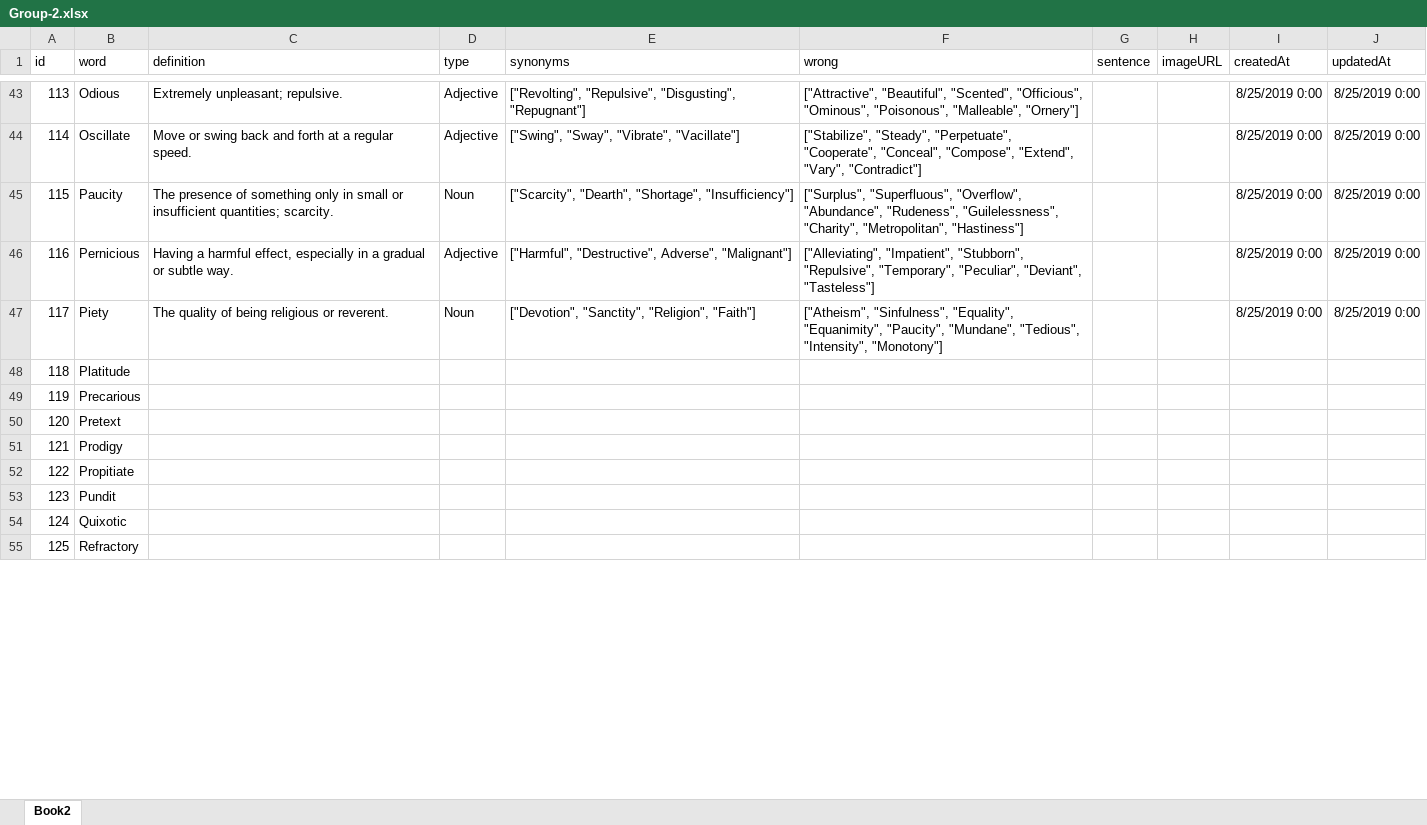
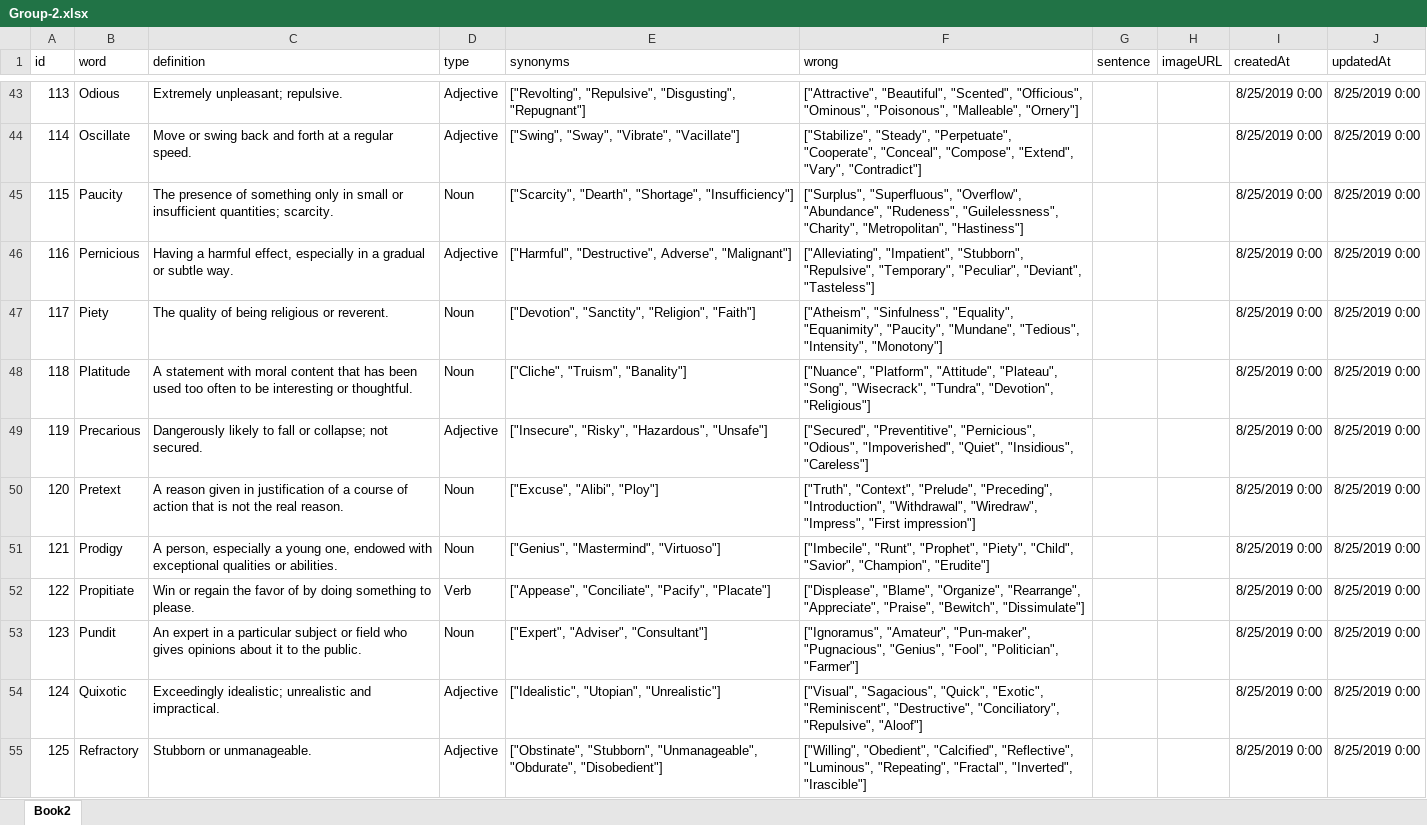
Before and after one commit to curtisyungen/vocab, an Excel workbook: data/Group-2.xlsx, sheet Book2, drawn as a sheet; only a part is shown, gaps mark what is left out; values as stored, in another font and other column widths than the file's, no borders; the diff covers the shown part only; the diff names each change by its address in the sheet, - before the commit and + after, or states it on an @@ line.

Commit message:
Add files via upload

```diff
--- a/data/Group-2.xlsx (sheet Book2)
+++ b/data/Group-2.xlsx (sheet Book2)
-C48 (definition): (empty)
+C48 (definition): A statement with moral content that has been used too often to be interesting or thoughtful.
-D48 (type): (empty)
+D48 (type): Noun
-E48 (synonyms): (empty)
+E48 (synonyms): ["Cliche", "Truism", "Banality"]
-F48 (wrong): (empty)
+F48 (wrong): ["Nuance", "Platform", "Attitude", "Plateau", "Song", "Wisecrack", "Tundra", "Devotion", "Religious"]
-I48:I55 (createdAt): (empty)
+I48:I55 (createdAt): 8/25/2019 0:00
-J48:J55 (updatedAt): (empty)
+J48:J55 (updatedAt): 8/25/2019 0:00
-C49 (definition): (empty)
+C49 (definition): Dangerously likely to fall or collapse; not secured.
-D49 (type): (empty)
+D49 (type): Adjective
-E49 (synonyms): (empty)
+E49 (synonyms): ["Insecure", "Risky", "Hazardous", "Unsafe"]
-F49 (wrong): (empty)
+F49 (wrong): ["Secured", "Preventitive", "Pernicious", "Odious", "Impoverished", "Quiet", "Insidious", "Careless"]
-C50 (definition): (empty)
+C50 (definition): A reason given in justification of a course of action that is not the real reason.
-D50:D51 (type): (empty)
+D50:D51 (type): Noun
-E50 (synonyms): (empty)
+E50 (synonyms): ["Excuse", "Alibi", "Ploy"]
-F50 (wrong): (empty)
+F50 (wrong): ["Truth", "Context", "Prelude", "Preceding", "Introduction", "Withdrawal", "Wiredraw", "Impress", "First impression"]
-C51 (definition): (empty)
+C51 (definition): A person, especially a young one, endowed with exceptional qualities or abilities.
-E51 (synonyms): (empty)
+E51 (synonyms): ["Genius", "Mastermind", "Virtuoso"]
-F51 (wrong): (empty)
+F51 (wrong): ["Imbecile", "Runt", "Prophet", "Piety", "Child", "Savior", "Champion", "Erudite"]
-C52 (definition): (empty)
+C52 (definition): Win or regain the favor of by doing something to please.
-D52 (type): (empty)
+D52 (type): Verb
-E52 (synonyms): (empty)
+E52 (synonyms): ["Appease", "Conciliate", "Pacify", "Placate"]
-F52 (wrong): (empty)
+F52 (wrong): ["Displease", "Blame", "Organize", "Rearrange", "Appreciate", "Praise", "Bewitch", "Dissimulate"]
-C53 (definition): (empty)
+C53 (definition): An expert in a particular subject or field who gives opinions about it to the public.
-D53 (type): (empty)
+D53 (type): Noun
-E53 (synonyms): (empty)
+E53 (synonyms): ["Expert", "Adviser", "Consultant"]
-F53 (wrong): (empty)
+F53 (wrong): ["Ignoramus", "Amateur", "Pun-maker", "Pugnacious", "Genius", "Fool", "Politician", "Farmer"]
-C54 (definition): (empty)
+C54 (definition): Exceedingly idealistic; unrealistic and impractical.
-D54:D55 (type): (empty)
+D54:D55 (type): Adjective
-E54 (synonyms): (empty)
+E54 (synonyms): ["Idealistic", "Utopian", "Unrealistic"]
-F54 (wrong): (empty)
+F54 (wrong): ["Visual", "Sagacious", "Quick", "Exotic", "Reminiscent", "Destructive", "Conciliatory", "Repulsive", "Aloof"]
-C55 (definition): (empty)
+C55 (definition): Stubborn or unmanageable.
-E55 (synonyms): (empty)
+E55 (synonyms): ["Obstinate", "Stubborn", "Unmanageable", "Obdurate", "Disobedient"]
-F55 (wrong): (empty)
+F55 (wrong): ["Willing", "Obedient", "Calcified", "Reflective", "Luminous", "Repeating", "Fractal", "Inverted", "Irascible"]
```
Also changed, not shown: 78 edited cells elsewhere in this sheet, formulas that keep their value.
